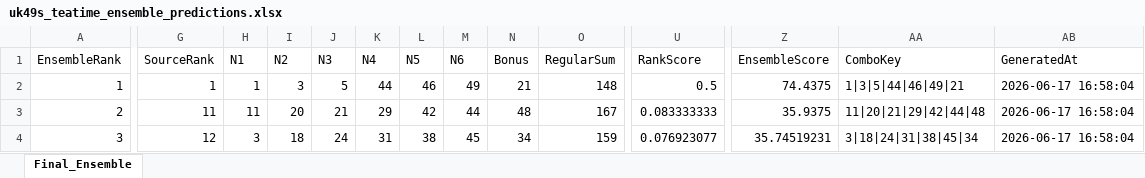
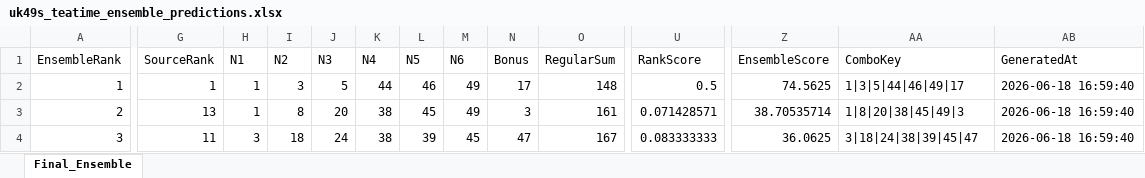
Before and after one commit to 19KabeloMadiga95/HexagrandHouse, an Excel workbook: data/exports/final_predictions/uk49s_teatime_ensemble_predictions.xlsx, sheet Final_Ensemble, drawn as a sheet; only a part is shown, gaps mark what is left out; values as stored, in another font and other column widths than the file's, no borders; the diff covers the shown part only; the diff names each change by its address in the sheet, - before the commit and + after, or states it on an @@ line.

```diff
--- a/data/exports/final_predictions/uk49s_teatime_ensemble_predictions.xlsx (sheet Final_Ensemble)
+++ b/data/exports/final_predictions/uk49s_teatime_ensemble_predictions.xlsx (sheet Final_Ensemble)
-N2 (Bonus): 21
+N2 (Bonus): 17
-Z2 (EnsembleScore): 74.4375
+Z2 (EnsembleScore): 74.5625
-AA2 (ComboKey): 1|3|5|44|46|49|21
+AA2 (ComboKey): 1|3|5|44|46|49|17
-AB2:AB4 (GeneratedAt): 2026-06-17 16:58:04
+AB2:AB4 (GeneratedAt): 2026-06-18 16:59:40
-G3 (SourceRank): 11
+G3 (SourceRank): 13
-H3 (N1): 11
+H3 (N1): 1
-I3 (N2): 20
+I3 (N2): 8
-J3 (N3): 21
+J3 (N3): 20
-K3 (N4): 29
+K3 (N4): 38
-L3 (N5): 42
+L3 (N5): 45
-M3 (N6): 44
+M3 (N6): 49
-N3 (Bonus): 48
+N3 (Bonus): 3
-O3 (RegularSum): 167
+O3 (RegularSum): 161
-U3 (RankScore): 0.083333333
+U3 (RankScore): 0.071428571
-Z3 (EnsembleScore): 35.9375
+Z3 (EnsembleScore): 38.70535714
-AA3 (ComboKey): 11|20|21|29|42|44|48
+AA3 (ComboKey): 1|8|20|38|45|49|3
-G4 (SourceRank): 12
+G4 (SourceRank): 11
-K4 (N4): 31
+K4 (N4): 38
-L4 (N5): 38
+L4 (N5): 39
-N4 (Bonus): 34
+N4 (Bonus): 47
-O4 (RegularSum): 159
+O4 (RegularSum): 167
-U4 (RankScore): 0.076923077
+U4 (RankScore): 0.083333333
-Z4 (EnsembleScore): 35.74519231
+Z4 (EnsembleScore): 36.0625
-AA4 (ComboKey): 3|18|24|31|38|45|34
+AA4 (ComboKey): 3|18|24|38|39|45|47
```
Also changed, not shown: 90 edited cells elsewhere in this sheet, data/exports/final_predictions/all_games_ensemble_predictions.xlsx, data/exports/final_predictions/daily_lotto_ensemble_predictions.xlsx, 6 other files.
